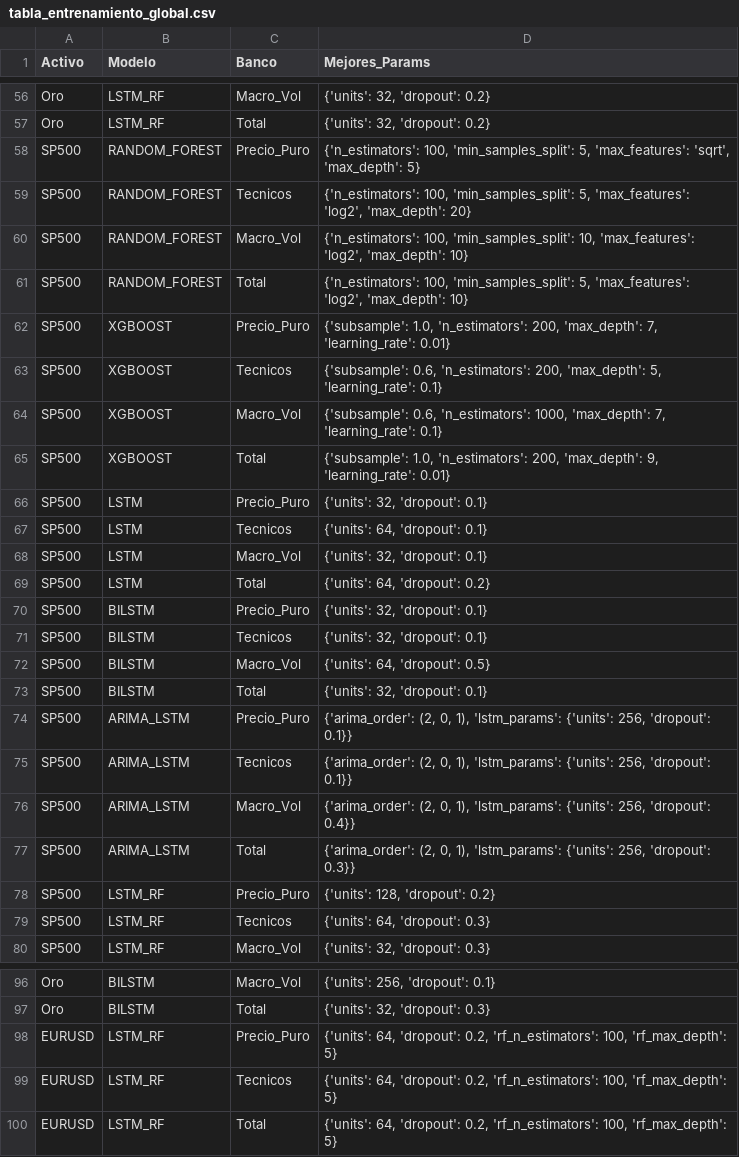
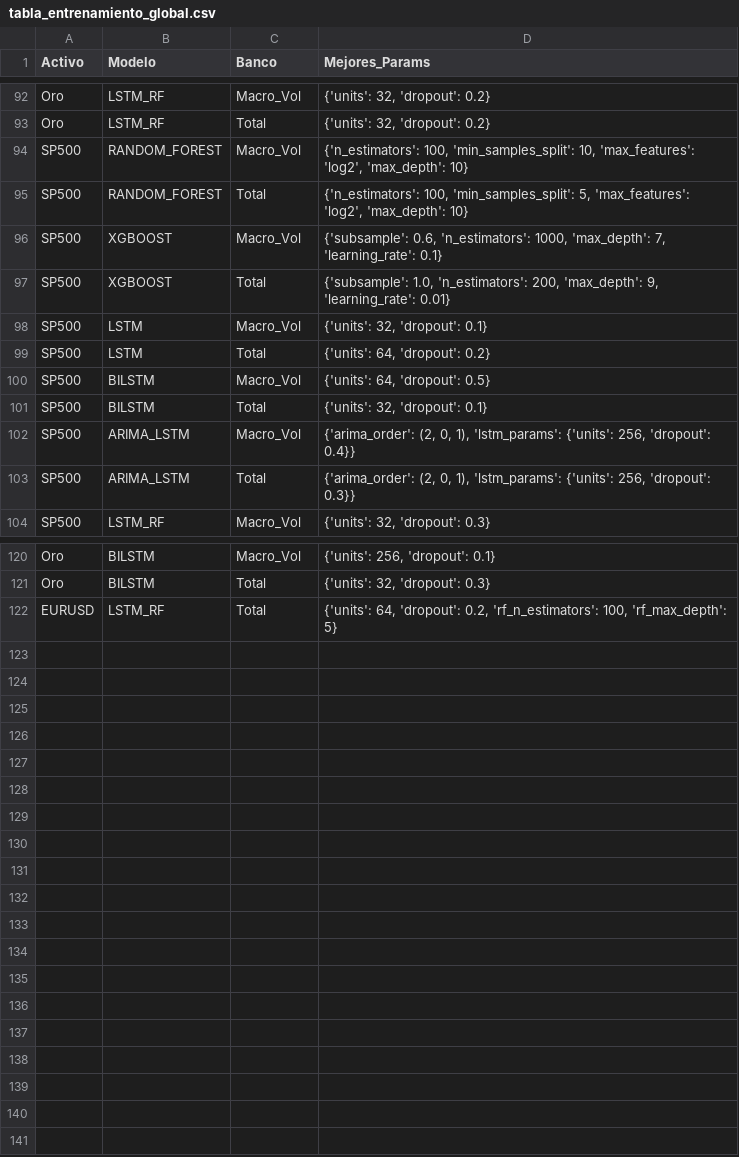
Before and after one commit to ronaldreighsrsc/mlops-algorithmic-trading, a CSV file: results/tabla_entrenamiento_global.csv, drawn as a sheet; only a part is shown, gaps mark what is left out; the diff covers the shown part only.

```diff
--- a/results/tabla_entrenamiento_global.csv
+++ b/results/tabla_entrenamiento_global.csv
@@ -57,24 +93,12 @@ Oro,LSTM_RF,Macro_Vol,"{'units': 32, 'dropout': 0.2}"
 Oro,LSTM_RF,Total,"{'units': 32, 'dropout': 0.2}"
-SP500,RANDOM_FOREST,Precio_Puro,"{'n_estimators': 100, 'min_samples_split': 5, 'max_features': 'sqrt', 'max_depth': 5}"
-SP500,RANDOM_FOREST,Tecnicos,"{'n_estimators': 100, 'min_samples_split': 5, 'max_features': 'log2', 'max_depth': 20}"
 SP500,RANDOM_FOREST,Macro_Vol,"{'n_estimators': 100, 'min_samples_split': 10, 'max_features': 'log2', 'max_depth': 10}"
 SP500,RANDOM_FOREST,Total,"{'n_estimators': 100, 'min_samples_split': 5, 'max_features': 'log2', 'max_depth': 10}"
-SP500,XGBOOST,Precio_Puro,"{'subsample': 1.0, 'n_estimators': 200, 'max_depth': 7, 'learning_rate': 0.01}"
-SP500,XGBOOST,Tecnicos,"{'subsample': 0.6, 'n_estimators': 200, 'max_depth': 5, 'learning_rate': 0.1}"
 SP500,XGBOOST,Macro_Vol,"{'subsample': 0.6, 'n_estimators': 1000, 'max_depth': 7, 'learning_rate': 0.1}"
 SP500,XGBOOST,Total,"{'subsample': 1.0, 'n_estimators': 200, 'max_depth': 9, 'learning_rate': 0.01}"
-SP500,LSTM,Precio_Puro,"{'units': 32, 'dropout': 0.1}"
-SP500,LSTM,Tecnicos,"{'units': 64, 'dropout': 0.1}"
 SP500,LSTM,Macro_Vol,"{'units': 32, 'dropout': 0.1}"
 SP500,LSTM,Total,"{'units': 64, 'dropout': 0.2}"
-SP500,BILSTM,Precio_Puro,"{'units': 32, 'dropout': 0.1}"
-SP500,BILSTM,Tecnicos,"{'units': 32, 'dropout': 0.1}"
 SP500,BILSTM,Macro_Vol,"{'units': 64, 'dropout': 0.5}"
 SP500,BILSTM,Total,"{'units': 32, 'dropout': 0.1}"
-SP500,ARIMA_LSTM,Precio_Puro,"{'arima_order': (2, 0, 1), 'lstm_params': {'units': 256, 'dropout': 0.1}}"
-SP500,ARIMA_LSTM,Tecnicos,"{'arima_order': (2, 0, 1), 'lstm_params': {'units': 256, 'dropout': 0.1}}"
 SP500,ARIMA_LSTM,Macro_Vol,"{'arima_order': (2, 0, 1), 'lstm_params': {'units': 256, 'dropout': 0.4}}"
 SP500,ARIMA_LSTM,Total,"{'arima_order': (2, 0, 1), 'lstm_params': {'units': 256, 'dropout': 0.3}}"
-SP500,LSTM_RF,Precio_Puro,"{'units': 128, 'dropout': 0.2}"
-SP500,LSTM_RF,Tecnicos,"{'units': 64, 'dropout': 0.3}"
 SP500,LSTM_RF,Macro_Vol,"{'units': 32, 'dropout': 0.3}"
@@ -97,4 +121,2 @@ Oro,BILSTM,Macro_Vol,"{'units': 256, 'dropout': 0.1}"
 Oro,BILSTM,Total,"{'units': 32, 'dropout': 0.3}"
-EURUSD,LSTM_RF,Precio_Puro,"{'units': 64, 'dropout': 0.2, 'rf_n_estimators': 100, 'rf_max_depth': 5}"
-EURUSD,LSTM_RF,Tecnicos,"{'units': 64, 'dropout': 0.2, 'rf_n_estimators': 100, 'rf_max_depth': 5}"
 EURUSD,LSTM_RF,Total,"{'units': 64, 'dropout': 0.2, 'rf_n_estimators': 100, 'rf_max_depth': 5}"
```
Also changed, not shown: 34 added rows elsewhere in this file, 2 other files.
